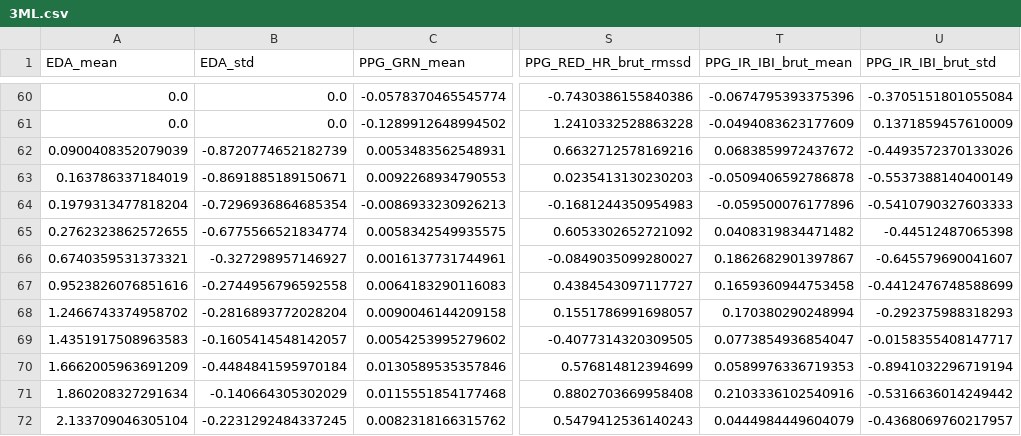
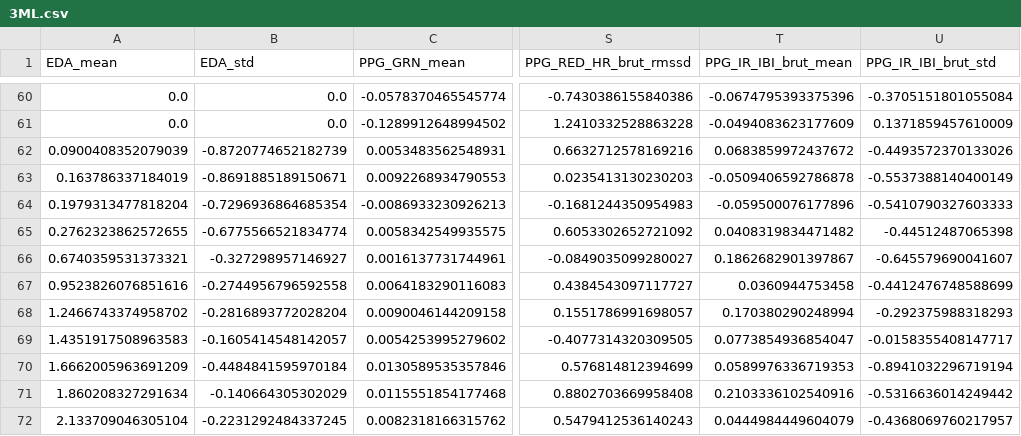
Before and after one commit to ArmandSolarpunk/emotech, a CSV file: 3ML.csv, drawn as a sheet; only a part is shown, gaps mark what is left out; the diff covers the shown part only; the diff names each change by its address in the sheet, - before the commit and + after, or states it on an @@ line.

```diff
--- a/3ML.csv
+++ b/3ML.csv
-T67 (PPG_IR_IBI_brut_mean): 0.1659360944753458
+T67 (PPG_IR_IBI_brut_mean): 0.0360944753458
```
Also changed, not shown: 20 edited cells elsewhere in this file, 10 other files.
